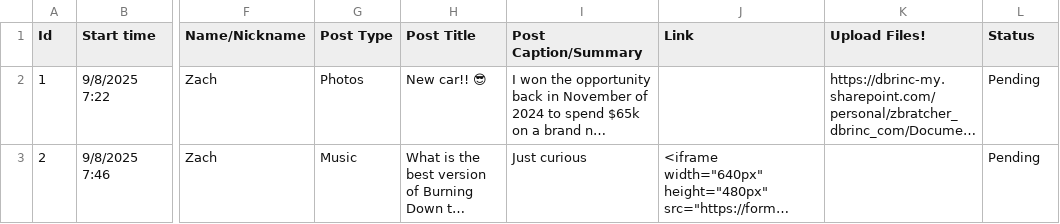
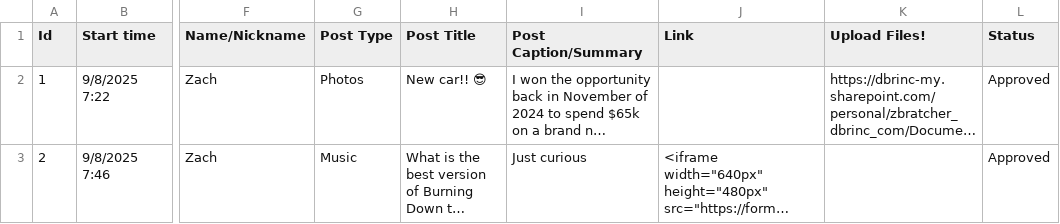
Before and after one commit to zbratch/zbratch.github.io, a TSV file: DBR-Studio/data/submissions.tsv, drawn as a sheet; only a part is shown, gaps mark what is left out; long unchanged cells end in …; the diff names each change by its address in the sheet, - before the commit and + after, or states it on an @@ line.

Commit message:
test

```diff
--- a/DBR-Studio/data/submissions.tsv
+++ b/DBR-Studio/data/submissions.tsv
-L2:L3 (Status): Pending
+L2:L3 (Status): Approved
```
